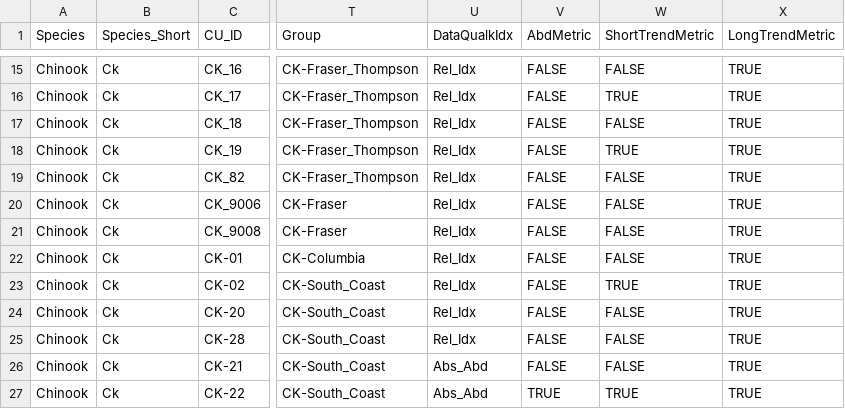
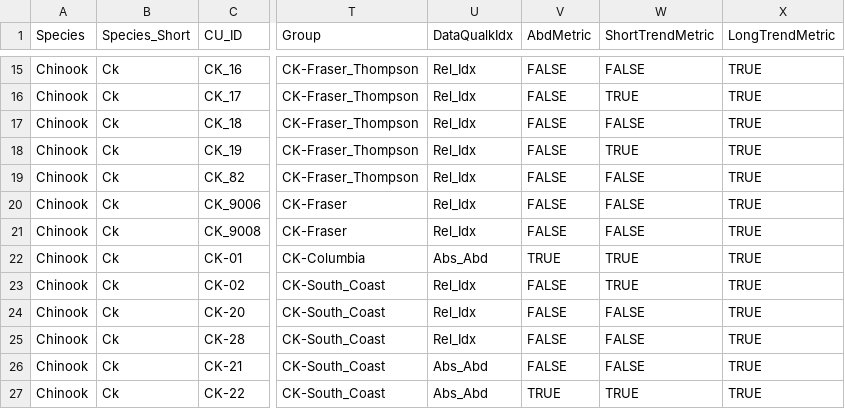
Before and after one commit to SOLV-Code/Scanner-Data-Processing, a CSV file: DATA_LOOKUP_FILES/MAIN_CU_LOOKUP_FOR_SOS.csv, drawn as a sheet; only a part is shown, gaps mark what is left out; the diff names each change by its address in the sheet, - before the commit and + after, or states it on an @@ line.

```diff
--- a/DATA_LOOKUP_FILES/MAIN_CU_LOOKUP_FOR_SOS.csv
+++ b/DATA_LOOKUP_FILES/MAIN_CU_LOOKUP_FOR_SOS.csv
-U22 (DataQualkIdx): Rel_Idx
+U22 (DataQualkIdx): Abs_Abd
-V22 (AbdMetric): FALSE
+V22 (AbdMetric): TRUE
-W22 (ShortTrendMetric): FALSE
+W22 (ShortTrendMetric): TRUE
```
Also changed, not shown: DATA_OUT/Cleaned_FlatFile_ByCU_SBC_Ck.csv, DATA_OUT/MERGED_FLAT_FILE_BY_CU.csv, 8 other files.
